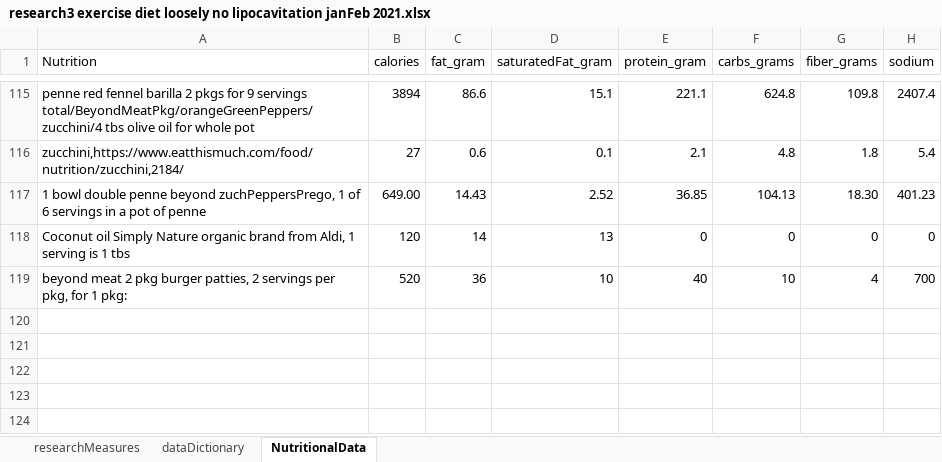
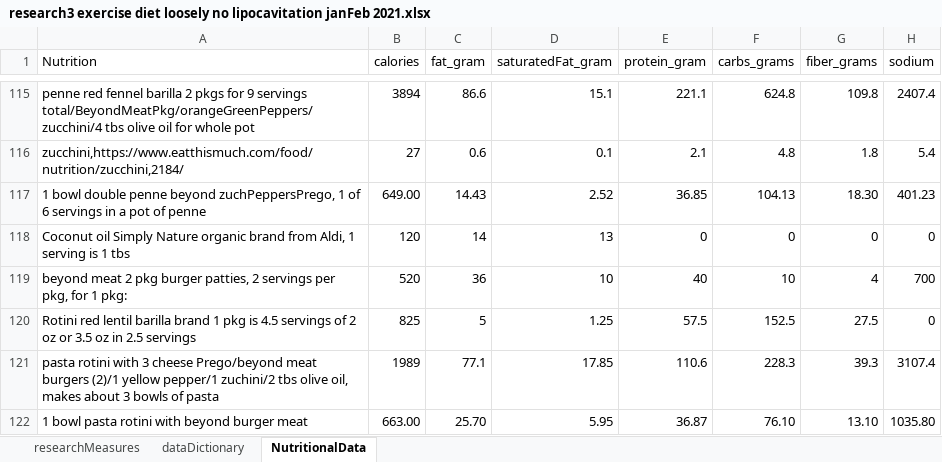
Before and after one commit to JanJanJan2018/lipocavitation-dieting-exercise-21-day-research, an Excel workbook: research3 exercise diet loosely no lipocavitation janFeb 2021.xlsx, sheet NutritionalData, drawn as a sheet; only a part is shown, gaps mark what is left out; values as stored, in another font and other column widths than the file's, no borders; 1 other sheet too large or unreadable and not compared; the diff names each change by its address in the sheet, - before the commit and + after, or states it on an @@ line.

Commit message:
Add files via upload

```diff
--- a/research3 exercise diet loosely no lipocavitation janFeb 2021.xlsx (sheet NutritionalData)
+++ b/research3 exercise diet loosely no lipocavitation janFeb 2021.xlsx (sheet NutritionalData)
+row 120: Rotini red lentil barilla brand 1 pkg is 4.5 servings of 2 oz or 3.5 oz in 2.5 servings | 825 | 5 | 1.25 | 57.5 | 152.5 | 27.5 | 0
+row 121: pasta rotini with 3 cheese Prego/beyond meat burgers (2)/1 yellow pepper/1 zuchini/2 tbs olive oil, makes about 3 bowls of pasta | 1989 | 77.1 | 17.85 | 110.6 | 228.3 | 39.3 | 3107.4
+row 122: 1 bowl pasta rotini with beyond burger meat | 663.00 | 25.70 | 5.95 | 36.87 | 76.10 | 13.10 | 1035.80
```
Also changed, not shown: sheet researchMeasures.
